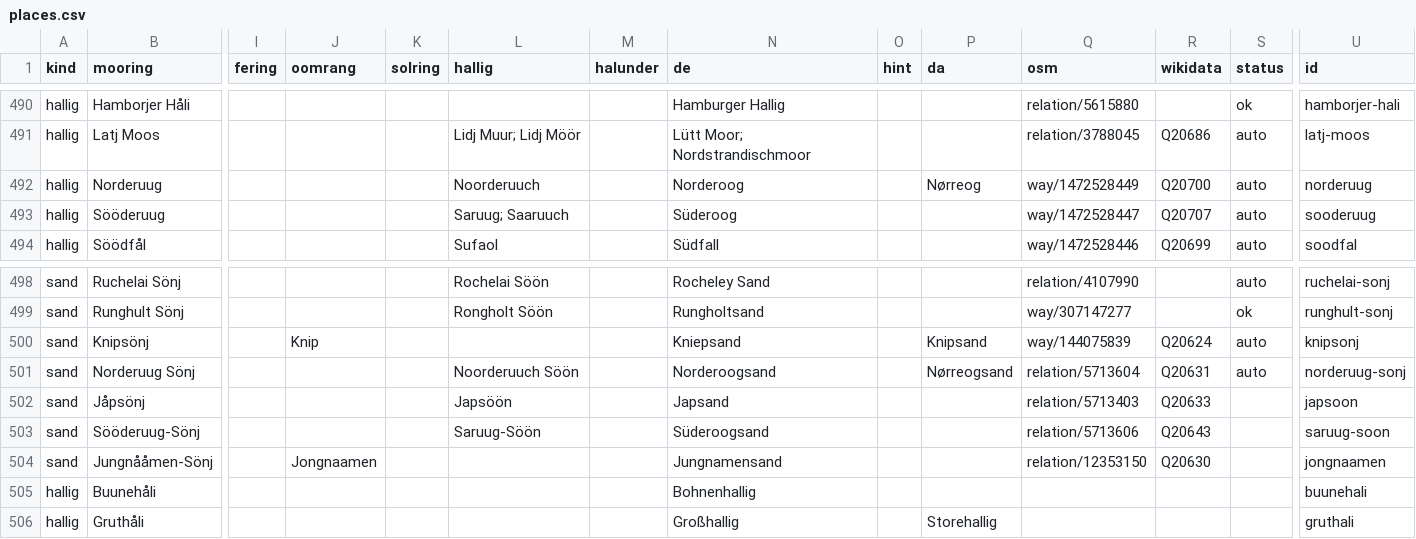
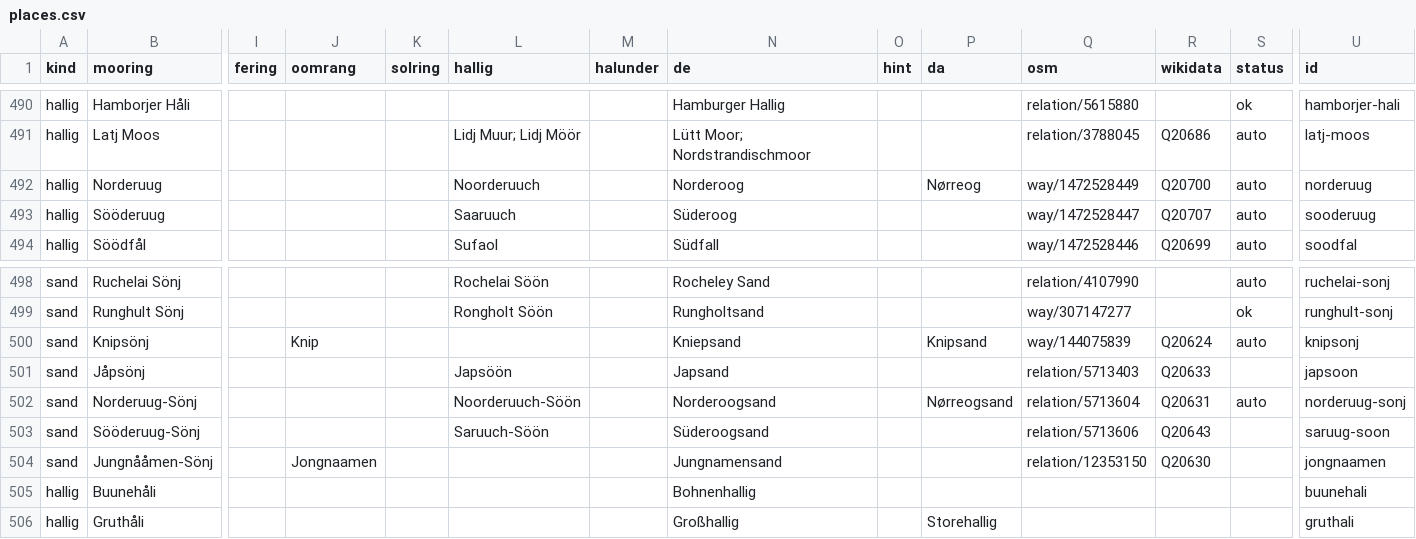
Before and after one commit to Commander-Cody/frasch-koord, a CSV file: names/places.csv, drawn as a sheet; only a part is shown, gaps mark what is left out; removed rows and columns are numbered as before the commit, all else as after; rows hold the shown columns only; the diff names each change by its address in the sheet, - before the commit and + after, or states it on an @@ line.

Commit message:
Make Saruuch and Noorderuuch consistent

```diff
--- a/names/places.csv
+++ b/names/places.csv
-L493 (hallig): Saruug; Saaruuch
+L493 (hallig): Saaruuch
-row 501: sand | Norderuug Sönj |  |  |  | Noorderuuch Söön |  | Norderoogsand |  | Nørreogsand | relation/5713604 | Q20631 | auto | norderuug-sonj
+row 502: sand | Norderuug-Sönj |  |  |  | Noorderuuch-Söön |  | Norderoogsand |  | Nørreogsand | relation/5713604 | Q20631 | auto | norderuug-sonj
-L503 (hallig): Saruug-Söön
+L503 (hallig): Saruuch-Söön
```
Also changed, not shown: 1 other file.
